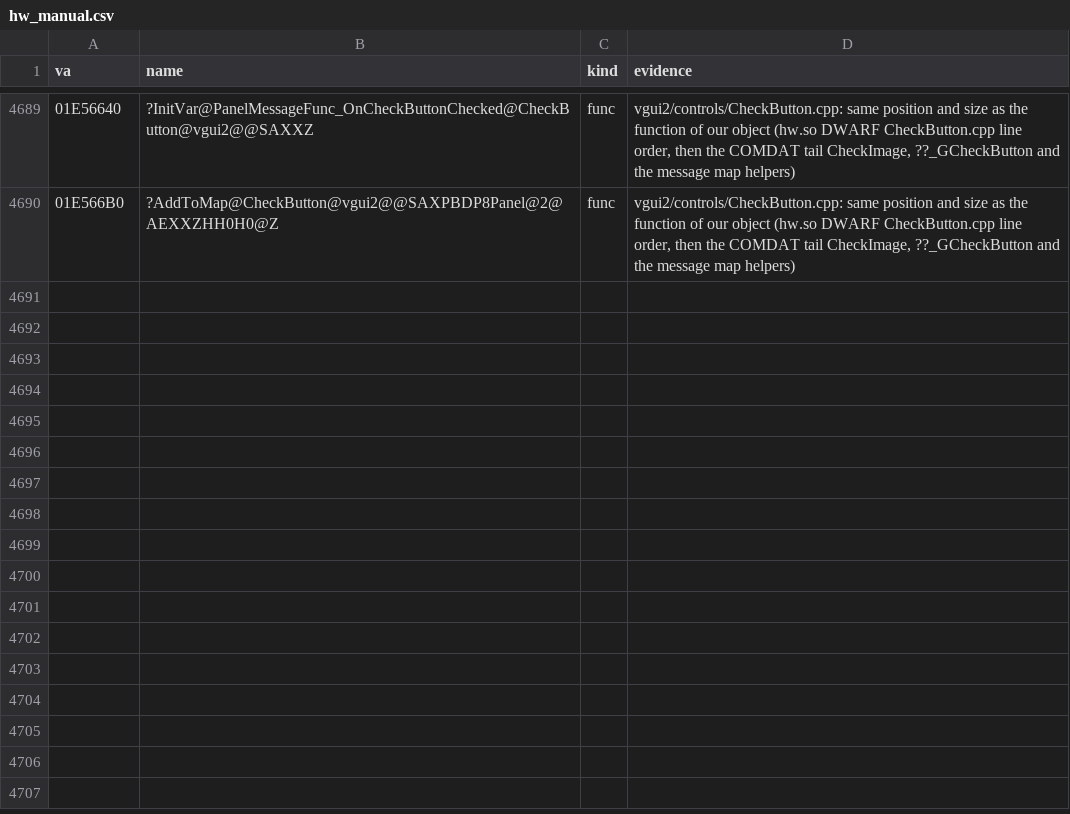
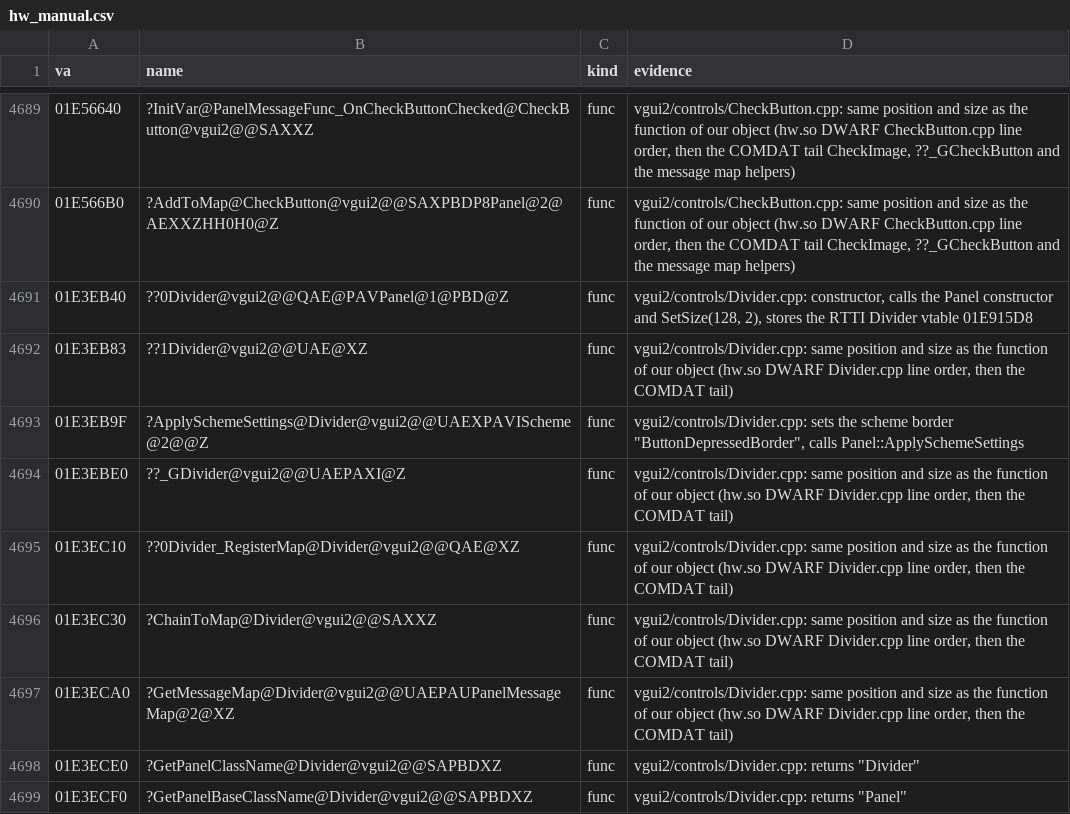
Before and after one commit to caixax/DeCoF, a CSV file: tools/symbols/hw_manual.csv, drawn as a sheet; only a part is shown, gaps mark what is left out; the diff names each change by its address in the sheet, - before the commit and + after, or states it on an @@ line.

```diff
--- a/tools/symbols/hw_manual.csv
+++ b/tools/symbols/hw_manual.csv
+row 4691: 01E3EB40 | ??0Divider@vgui2@@QAE@PAVPanel@1@PBD@Z | func | vgui2/controls/Divider.cpp: constructor, calls the Panel constructor and SetSize(128, 2), stores the RTTI Divider vtable 01E915D8
+row 4692: 01E3EB83 | ??1Divider@vgui2@@UAE@XZ | func | vgui2/controls/Divider.cpp: same position and size as the function of our object (hw.so DWARF Divider.cpp line order, then the COMDAT tail)
+row 4693: 01E3EB9F | ?ApplySchemeSettings@Divider@vgui2@@UAEXPAVIScheme@2@@Z | func | vgui2/controls/Divider.cpp: sets the scheme border "ButtonDepressedBorder", calls Panel::ApplySchemeSettings
+row 4694: 01E3EBE0 | ??_GDivider@vgui2@@UAEPAXI@Z | func | vgui2/controls/Divider.cpp: same position and size as the function of our object (hw.so DWARF Divider.cpp line order, then the COMDAT tail)
+row 4695: 01E3EC10 | ??0Divider_RegisterMap@Divider@vgui2@@QAE@XZ | func | vgui2/controls/Divider.cpp: same position and size as the function of our object (hw.so DWARF Divider.cpp line order, then the COMDAT tail)
+row 4696: 01E3EC30 | ?ChainToMap@Divider@vgui2@@SAXXZ | func | vgui2/controls/Divider.cpp: same position and size as the function of our object (hw.so DWARF Divider.cpp line order, then the COMDAT tail)
+row 4697: 01E3ECA0 | ?GetMessageMap@Divider@vgui2@@UAEPAUPanelMessageMap@2@XZ | func | vgui2/controls/Divider.cpp: same position and size as the function of our object (hw.so DWARF Divider.cpp line order, then the COMDAT tail)
+row 4698: 01E3ECE0 | ?GetPanelClassName@Divider@vgui2@@SAPBDXZ | func | vgui2/controls/Divider.cpp: returns "Divider"
+row 4699: 01E3ECF0 | ?GetPanelBaseClassName@Divider@vgui2@@SAPBDXZ | func | vgui2/controls/Divider.cpp: returns "Panel"
```
Also changed, not shown: tools/symbols/gameui_manual.csv, 8 other files.
